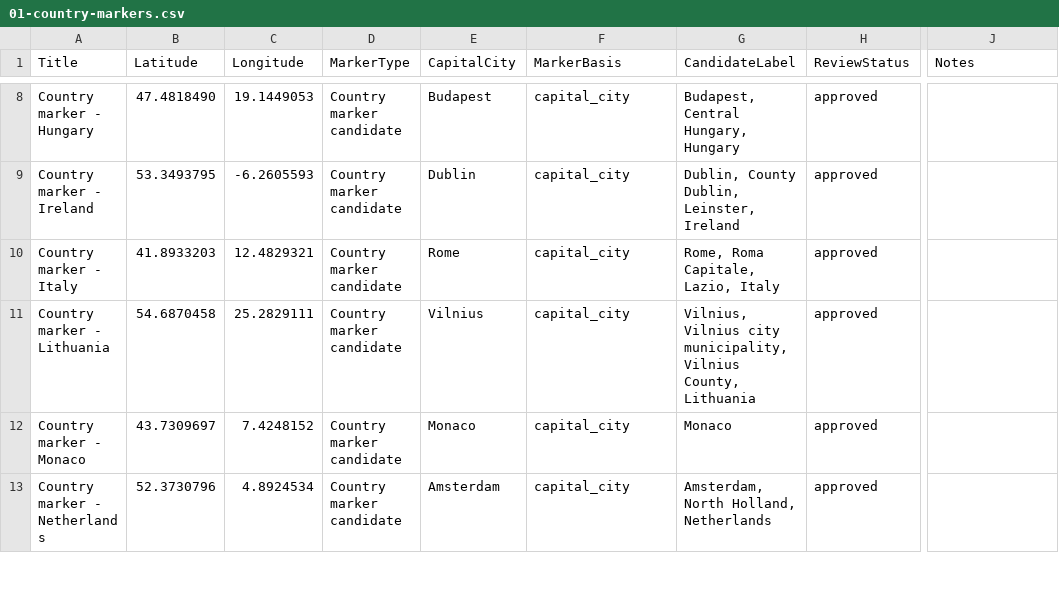
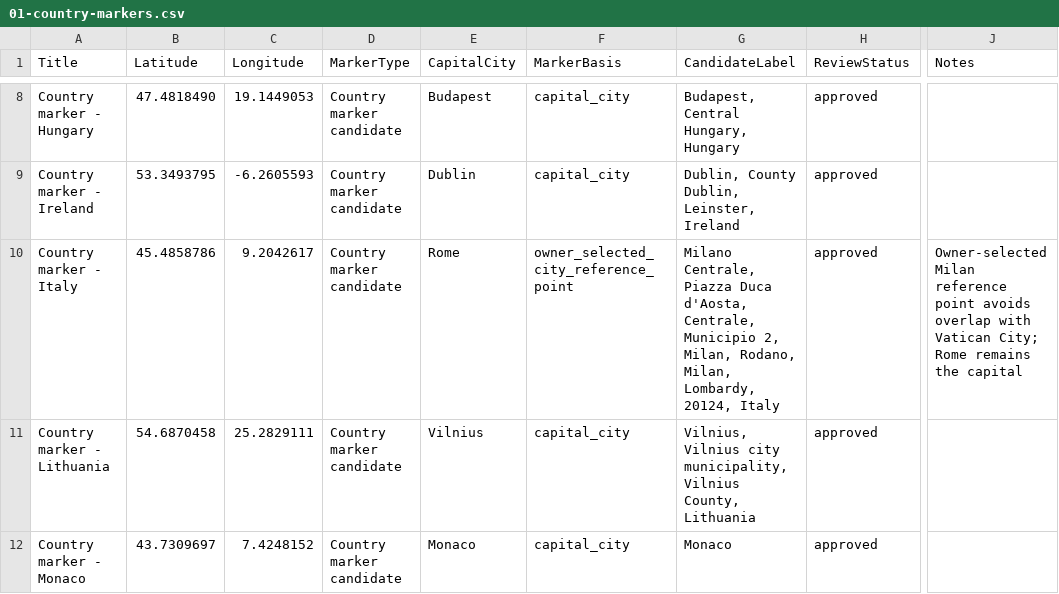
Before and after one commit to tunajaw/Europe_TravelMap, a CSV file: data/review/google-my-maps/01-country-markers.csv, drawn as a sheet; only a part is shown, gaps mark what is left out; the shorter side is filled out with more unchanged rows; the diff names each change by its address in the sheet, - before the commit and + after, or states it on an @@ line.

```diff
--- a/data/review/google-my-maps/01-country-markers.csv
+++ b/data/review/google-my-maps/01-country-markers.csv
-B10 (Latitude): 41.8933203
+B10 (Latitude): 45.4858786
-C10 (Longitude): 12.4829321
+C10 (Longitude): 9.2042617
-F10 (MarkerBasis): capital_city
+F10 (MarkerBasis): owner_selected_city_reference_point
-G10 (CandidateLabel): Rome, Roma Capitale, Lazio, Italy
+G10 (CandidateLabel): Milano Centrale, Piazza Duca d'Aosta, Centrale, Municipio 2, Milan, Rodano, Milan, Lombardy, 20124, Italy
-J10 (Notes): (empty)
+J10 (Notes): Owner-selected Milan reference point avoids overlap with Vatican City; Rome remains the capital
```
Also changed, not shown: data/parsed/country_reference.csv, 36 other files.
